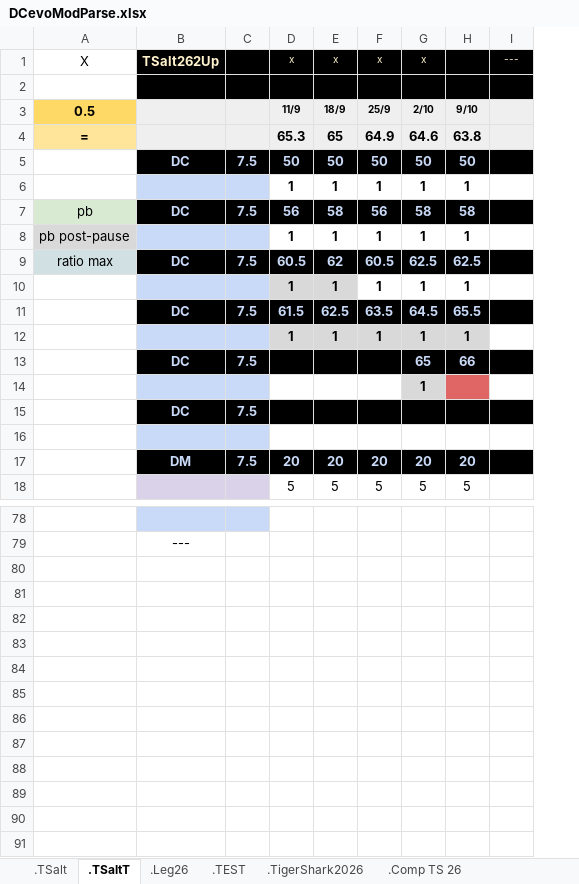
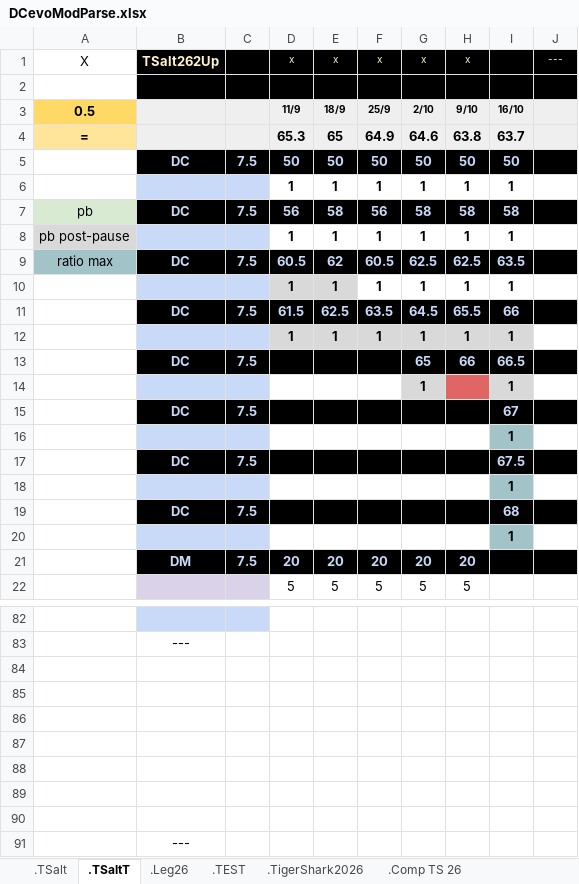
Before and after one commit to GuillBuj/fitlogtimer, an Excel workbook: docs/DCevoModParse.xlsx, sheet .TSaltT, drawn as a sheet; only a part is shown, gaps mark what is left out; values as stored, in another font and other column widths than the file's, no borders; charts and pictures not drawn; the diff names each change by its address in the sheet, - before the commit and + after, or states it on an @@ line.

```diff
--- a/docs/DCevoModParse.xlsx (sheet .TSaltT)
+++ b/docs/DCevoModParse.xlsx (sheet .TSaltT)
+column I, rows 3-14: 16/10 | 63.7 | 50 | 1 | 58 | 1 | 63.5 | 1 | 66 | 1 | 66.5 | 1; rows 19-20: 68 | 1
-H1: (empty)
+H1: x
-A9 fill: #D0E0E3
+A9 fill: #A2C4C9
+row 15:  | DC | 7.5 |  |  |  |  |  | 67
+row 16:  |  |  |  |  |  |  |  | 1
+row 17:  | DC | 7.5 |  |  |  |  |  | 67.5
+row 18:  |  |  |  |  |  |  |  | 1
+row 84: (empty)
+row 85: (empty)
+row 86: (empty)
+row 87: (empty)
+row 88: (empty)
+row 89: (empty)
+row 90: (empty)
+row 91:  | ---
```
Also changed, not shown: sheet .TSalt, charts or pictures, 2 other files.
